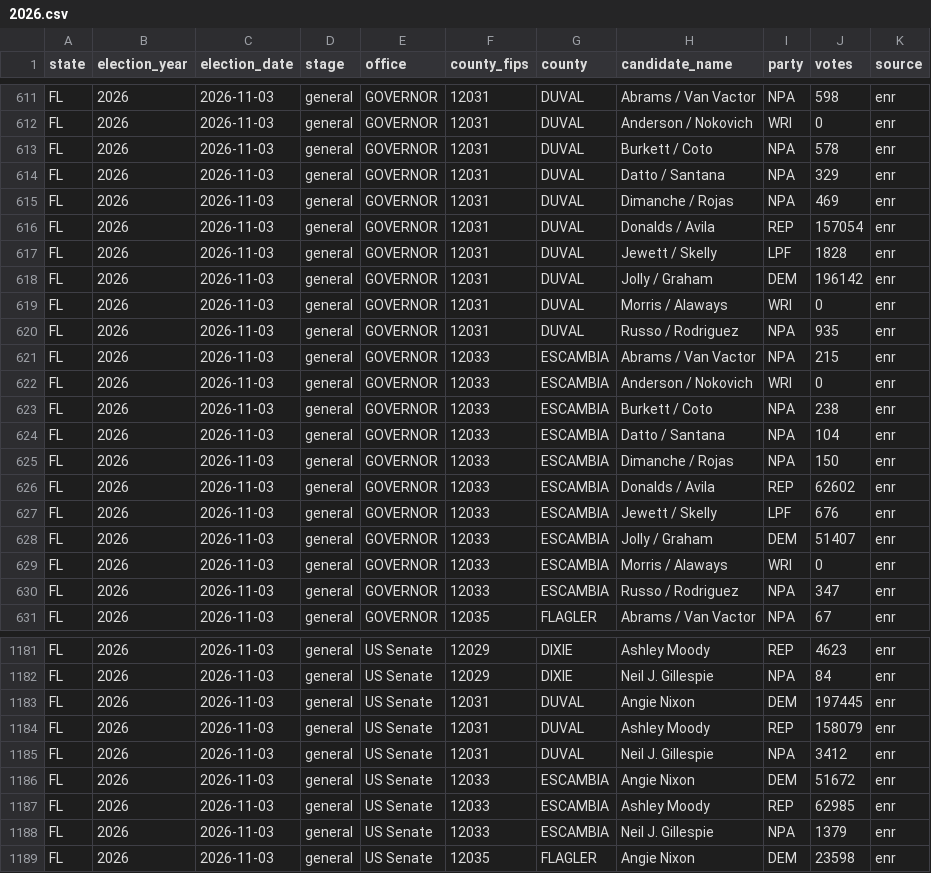
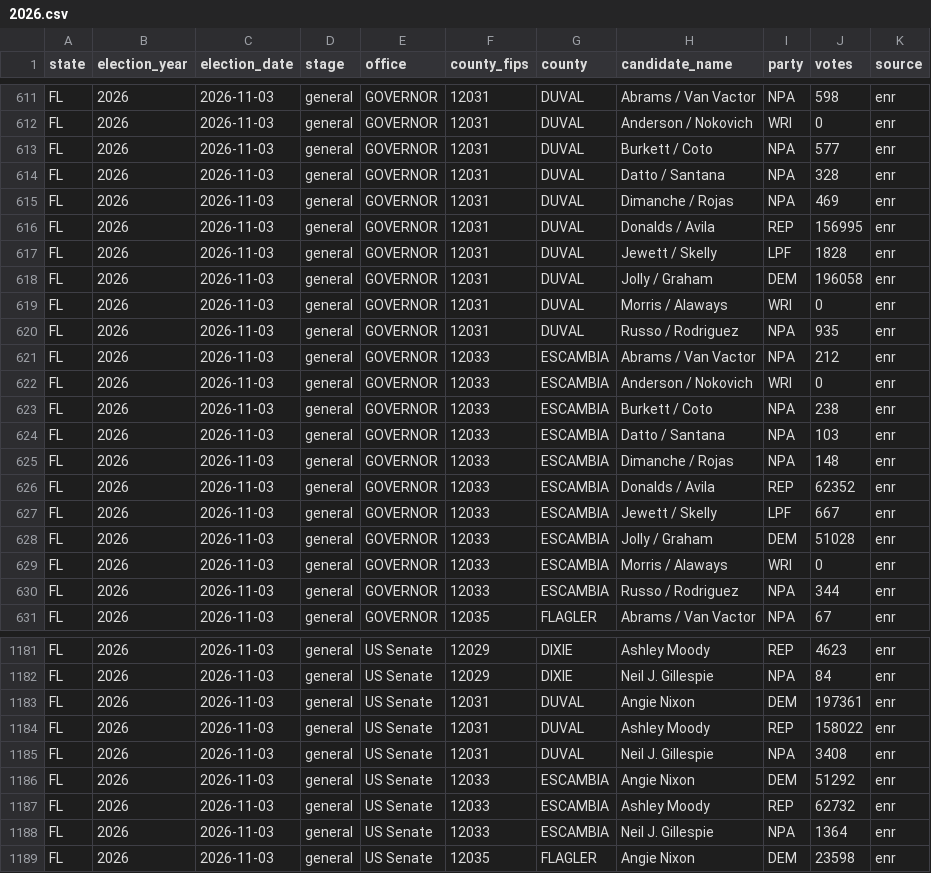
Before and after one commit to AlexanderNicholasIvanov/who-is-running, a CSV file: data/results/enr/2026.csv, drawn as a sheet; only a part is shown, gaps mark what is left out; the diff covers the shown part only.

```diff
--- a/data/results/enr/2026.csv
+++ b/data/results/enr/2026.csv
@@ -612,20 +612,20 @@ FL,2026,2026-11-03,general,GOVERNOR,12031,DUVAL,Abrams / Van Vactor,NPA,598,enr
 FL,2026,2026-11-03,general,GOVERNOR,12031,DUVAL,Anderson / Nokovich,WRI,0,enr
-FL,2026,2026-11-03,general,GOVERNOR,12031,DUVAL,Burkett / Coto,NPA,578,enr
-FL,2026,2026-11-03,general,GOVERNOR,12031,DUVAL,Datto / Santana,NPA,329,enr
+FL,2026,2026-11-03,general,GOVERNOR,12031,DUVAL,Burkett / Coto,NPA,577,enr
+FL,2026,2026-11-03,general,GOVERNOR,12031,DUVAL,Datto / Santana,NPA,328,enr
 FL,2026,2026-11-03,general,GOVERNOR,12031,DUVAL,Dimanche / Rojas,NPA,469,enr
-FL,2026,2026-11-03,general,GOVERNOR,12031,DUVAL,Donalds / Avila,REP,157054,enr
+FL,2026,2026-11-03,general,GOVERNOR,12031,DUVAL,Donalds / Avila,REP,156995,enr
 FL,2026,2026-11-03,general,GOVERNOR,12031,DUVAL,Jewett / Skelly,LPF,1828,enr
-FL,2026,2026-11-03,general,GOVERNOR,12031,DUVAL,Jolly / Graham,DEM,196142,enr
+FL,2026,2026-11-03,general,GOVERNOR,12031,DUVAL,Jolly / Graham,DEM,196058,enr
 FL,2026,2026-11-03,general,GOVERNOR,12031,DUVAL,Morris / Alaways,WRI,0,enr
 FL,2026,2026-11-03,general,GOVERNOR,12031,DUVAL,Russo / Rodriguez,NPA,935,enr
-FL,2026,2026-11-03,general,GOVERNOR,12033,ESCAMBIA,Abrams / Van Vactor,NPA,215,enr
+FL,2026,2026-11-03,general,GOVERNOR,12033,ESCAMBIA,Abrams / Van Vactor,NPA,212,enr
 FL,2026,2026-11-03,general,GOVERNOR,12033,ESCAMBIA,Anderson / Nokovich,WRI,0,enr
 FL,2026,2026-11-03,general,GOVERNOR,12033,ESCAMBIA,Burkett / Coto,NPA,238,enr
-FL,2026,2026-11-03,general,GOVERNOR,12033,ESCAMBIA,Datto / Santana,NPA,104,enr
-FL,2026,2026-11-03,general,GOVERNOR,12033,ESCAMBIA,Dimanche / Rojas,NPA,150,enr
-FL,2026,2026-11-03,general,GOVERNOR,12033,ESCAMBIA,Donalds / Avila,REP,62602,enr
-FL,2026,2026-11-03,general,GOVERNOR,12033,ESCAMBIA,Jewett / Skelly,LPF,676,enr
-FL,2026,2026-11-03,general,GOVERNOR,12033,ESCAMBIA,Jolly / Graham,DEM,51407,enr
+FL,2026,2026-11-03,general,GOVERNOR,12033,ESCAMBIA,Datto / Santana,NPA,103,enr
+FL,2026,2026-11-03,general,GOVERNOR,12033,ESCAMBIA,Dimanche / Rojas,NPA,148,enr
+FL,2026,2026-11-03,general,GOVERNOR,12033,ESCAMBIA,Donalds / Avila,REP,62352,enr
+FL,2026,2026-11-03,general,GOVERNOR,12033,ESCAMBIA,Jewett / Skelly,LPF,667,enr
+FL,2026,2026-11-03,general,GOVERNOR,12033,ESCAMBIA,Jolly / Graham,DEM,51028,enr
 FL,2026,2026-11-03,general,GOVERNOR,12033,ESCAMBIA,Morris / Alaways,WRI,0,enr
-FL,2026,2026-11-03,general,GOVERNOR,12033,ESCAMBIA,Russo / Rodriguez,NPA,347,enr
+FL,2026,2026-11-03,general,GOVERNOR,12033,ESCAMBIA,Russo / Rodriguez,NPA,344,enr
 FL,2026,2026-11-03,general,GOVERNOR,12035,FLAGLER,Abrams / Van Vactor,NPA,67,enr
@@ -1182,8 +1182,8 @@ FL,2026,2026-11-03,general,US Senate,12029,DIXIE,Ashley Moody,REP,4623,enr
 FL,2026,2026-11-03,general,US Senate,12029,DIXIE,Neil J. Gillespie,NPA,84,enr
-FL,2026,2026-11-03,general,US Senate,12031,DUVAL,Angie Nixon,DEM,197445,enr
-FL,2026,2026-11-03,general,US Senate,12031,DUVAL,Ashley Moody,REP,158079,enr
-FL,2026,2026-11-03,general,US Senate,12031,DUVAL,Neil J. Gillespie,NPA,3412,enr
-FL,2026,2026-11-03,general,US Senate,12033,ESCAMBIA,Angie Nixon,DEM,51672,enr
-FL,2026,2026-11-03,general,US Senate,12033,ESCAMBIA,Ashley Moody,REP,62985,enr
-FL,2026,2026-11-03,general,US Senate,12033,ESCAMBIA,Neil J. Gillespie,NPA,1379,enr
+FL,2026,2026-11-03,general,US Senate,12031,DUVAL,Angie Nixon,DEM,197361,enr
+FL,2026,2026-11-03,general,US Senate,12031,DUVAL,Ashley Moody,REP,158022,enr
+FL,2026,2026-11-03,general,US Senate,12031,DUVAL,Neil J. Gillespie,NPA,3408,enr
+FL,2026,2026-11-03,general,US Senate,12033,ESCAMBIA,Angie Nixon,DEM,51292,enr
+FL,2026,2026-11-03,general,US Senate,12033,ESCAMBIA,Ashley Moody,REP,62732,enr
+FL,2026,2026-11-03,general,US Senate,12033,ESCAMBIA,Neil J. Gillespie,NPA,1364,enr
 FL,2026,2026-11-03,general,US Senate,12035,FLAGLER,Angie Nixon,DEM,23598,enr
```
Also changed, not shown: 50 edited cells elsewhere in this file.
